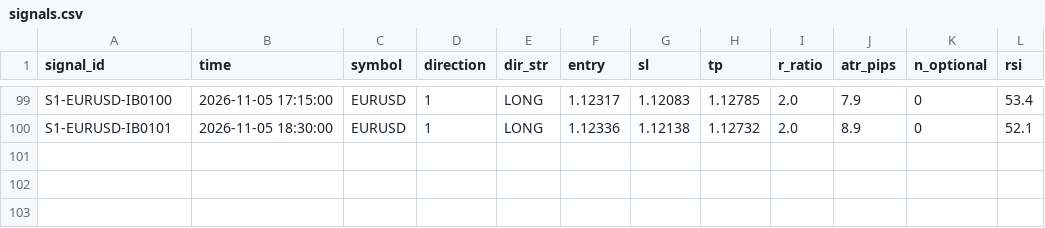
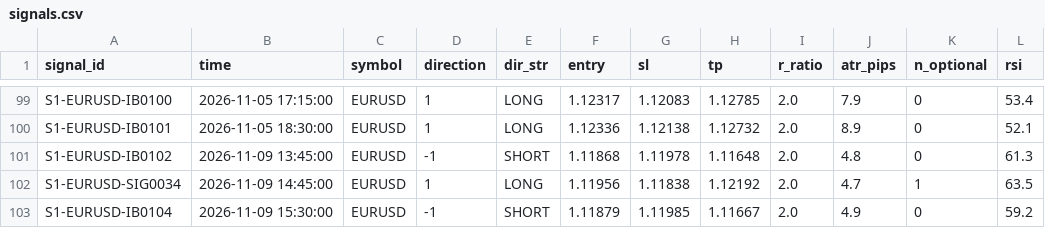
Before and after one commit to alexandrutarnicer-ai/trading-bot, a CSV file: data/live_signals/session1/signals.csv, drawn as a sheet; only a part is shown, gaps mark what is left out.

```diff
--- a/data/live_signals/session1/signals.csv
+++ b/data/live_signals/session1/signals.csv
@@ -100 +100,4 @@ S1-EURUSD-IB0100,2026-11-05 17:15:00,EURUSD,1,LONG,1.12317,1.12083,1.12785,2.0,7
 S1-EURUSD-IB0101,2026-11-05 18:30:00,EURUSD,1,LONG,1.12336,1.12138,1.12732,2.0,8.9,0,52.1
+S1-EURUSD-IB0102,2026-11-09 13:45:00,EURUSD,-1,SHORT,1.11868,1.11978,1.11648,2.0,4.8,0,61.3
+S1-EURUSD-SIG0034,2026-11-09 14:45:00,EURUSD,1,LONG,1.11956,1.11838,1.12192,2.0,4.7,1,63.5
+S1-EURUSD-IB0104,2026-11-09 15:30:00,EURUSD,-1,SHORT,1.11879,1.11985,1.11667,2.0,4.9,0,59.2
```
Also changed, not shown: data/ai/ai_outcomes.csv, data/live_signals/session1/outcomes.csv, 18 other files.
